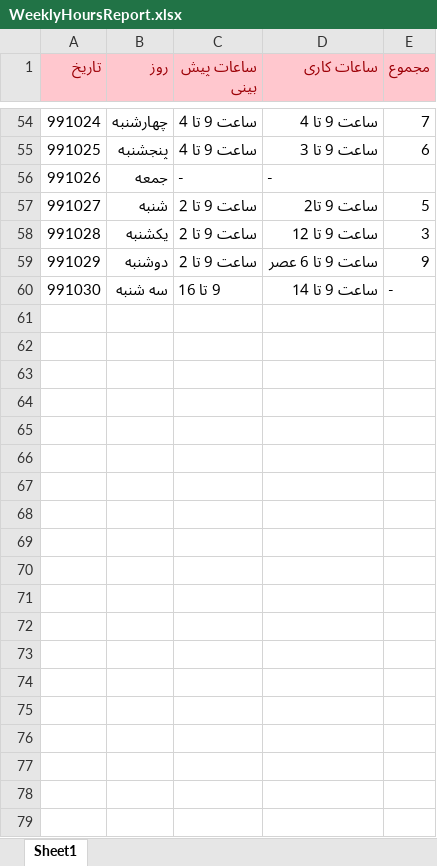
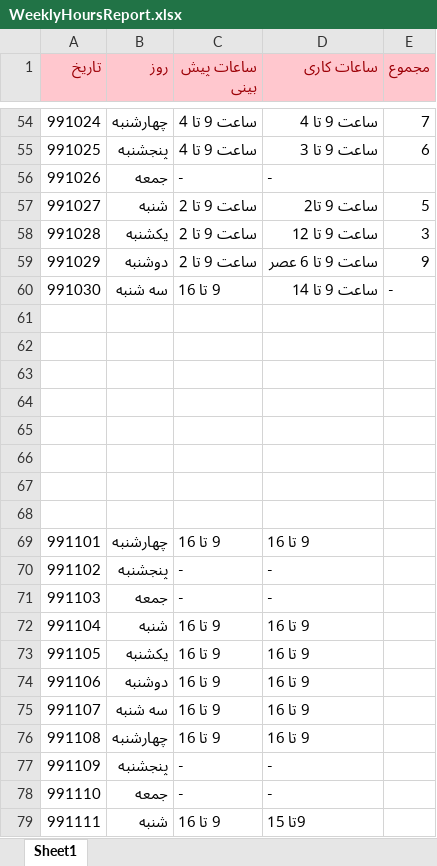
Before and after one commit to Behrouz-atoofi/DatinCo, an Excel workbook: WeeklyHoursReport.xlsx, sheet Sheet1, drawn as a sheet; only a part is shown, gaps mark what is left out; values as stored, in another font and other column widths than the file's, no borders; the diff covers the shown part only; the diff names each change by its address in the sheet, - before the commit and + after, or states it on an @@ line.

```diff
--- a/WeeklyHoursReport.xlsx (sheet Sheet1)
+++ b/WeeklyHoursReport.xlsx (sheet Sheet1)
+row 61: (empty)
+row 62: (empty)
+row 63: (empty)
+row 64: (empty)
+row 65: (empty)
+row 66: (empty)
+row 67: (empty)
+row 68: (empty)
+row 69: 991101 | چهارشنبه | 9 تا 16 | 9 تا 16
+row 70: 991102 | پنجشنبه | - | -
+row 71: 991103 | جمعه | - | -
+row 72: 991104 | شنبه | 9 تا 16 | 9 تا 16
+row 73: 991105 | یکشنبه | 9 تا 16 | 9 تا 16
+row 74: 991106 | دوشنبه | 9 تا 16 | 9 تا 16
+row 75: 991107 | سه شنبه | 9 تا 16 | 9 تا 16
+row 76: 991108 | چهارشنبه | 9 تا 16 | 9 تا 16
+row 77: 991109 | پنجشنبه | - | -
+row 78: 991110 | جمعه | - | -
+row 79: 991111 | شنبه | 9 تا 16 | 9تا 15
```
Also changed, not shown: 19 added rows elsewhere in this sheet, 5 other files.
